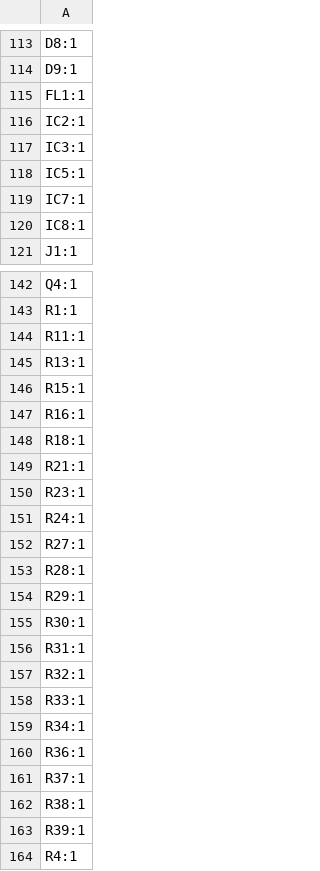
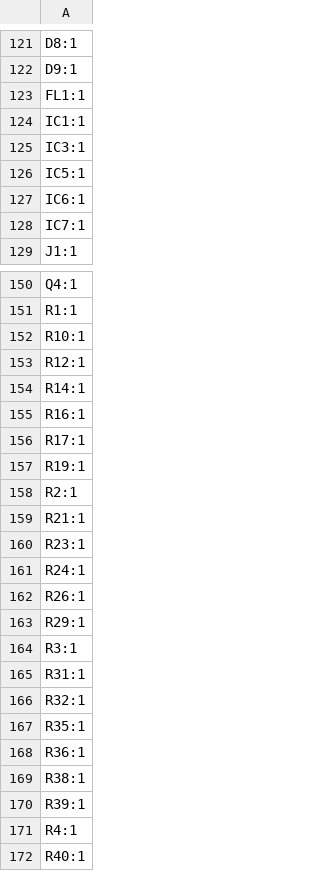
Before and after one commit to starbelt/tpu-electricals, a CSV file: kicad/production/designators.csv, drawn as a sheet; only a part is shown, gaps mark what is left out; the shorter side is filled out with more unchanged rows; the diff covers the shown part only.

```diff
--- a/kicad/production/designators.csv
+++ b/kicad/production/designators.csv
@@ -115,7 +123,7 @@ D9:1
 FL1:1
-IC2:1
+IC1:1
 IC3:1
 IC5:1
+IC6:1
 IC7:1
-IC8:1
 J1:1
@@ -143,7 +151,9 @@ Q4:1
 R1:1
-R11:1
-R13:1
-R15:1
+R10:1
+R12:1
+R14:1
 R16:1
-R18:1
+R17:1
+R19:1
+R2:1
 R21:1
@@ -151,12 +161,9 @@ R23:1
 R24:1
-R27:1
-R28:1
+R26:1
 R29:1
-R30:1
+R3:1
 R31:1
 R32:1
-R33:1
-R34:1
+R35:1
 R36:1
-R37:1
 R38:1
```
Also changed, not shown: 22 added rows, 1 removed row and 3 edited cells elsewhere in this file, kicad/production/bom.csv, kicad/production/positions.csv, 15 other files.
